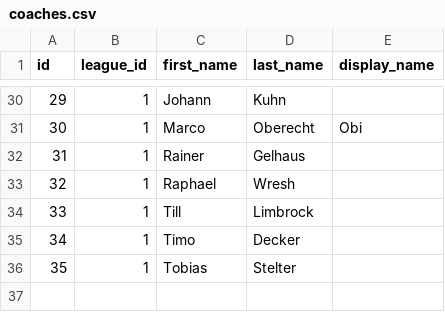
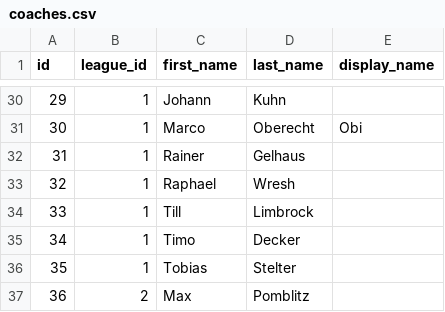
Before and after one commit to barryallenofearth/blood-bowl-league-manager, a CSV file: init/coaches.csv, drawn as a sheet; only a part is shown, gaps mark what is left out; the diff names each change by its address in the sheet, - before the commit and + after, or states it on an @@ line.

```diff
--- a/init/coaches.csv
+++ b/init/coaches.csv
+row 37: 36 | 2 | Max | Pomblitz
```
Also changed, not shown: init/races.csv, 10 other files.
